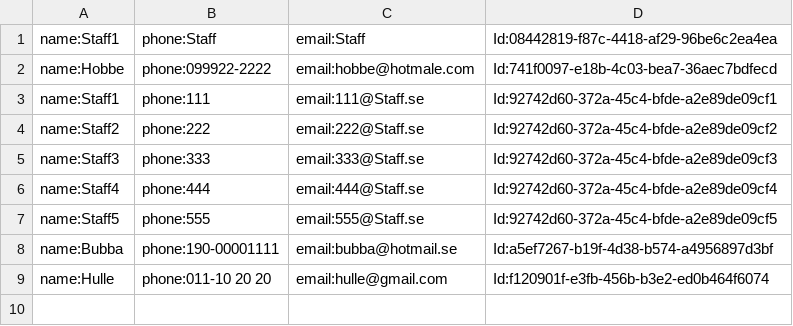
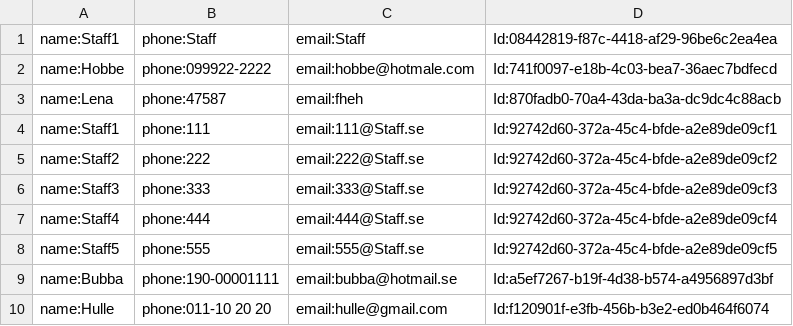
Before and after one commit to gabbigit/MJU22_OPC_Projekt_Gym_Databas, a CSV file: Gym Booking Manager/bin/Debug/net6.0/GymDB/storage/staff.csv, drawn as a sheet; the diff names each change by its address in the sheet, - before the commit and + after, or states it on an @@ line.

```diff
--- a/Gym Booking Manager/bin/Debug/net6.0/GymDB/storage/staff.csv
+++ b/Gym Booking Manager/bin/Debug/net6.0/GymDB/storage/staff.csv
+row 3: name:Lena | phone:47587 | email:fheh | Id:870fadb0-70a4-43da-ba3a-dc9dc4c88acb
```
Also changed, not shown: 1 other file.
